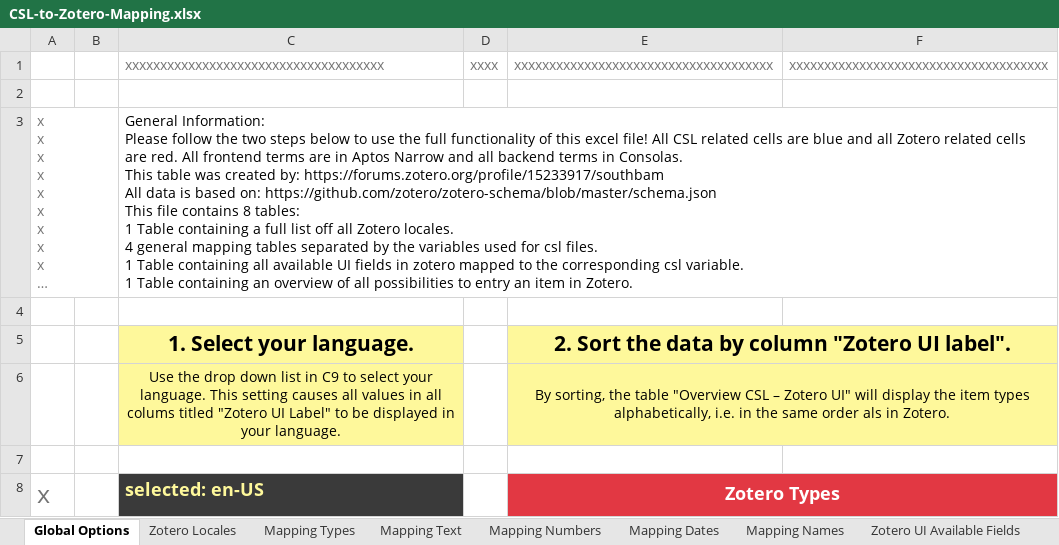
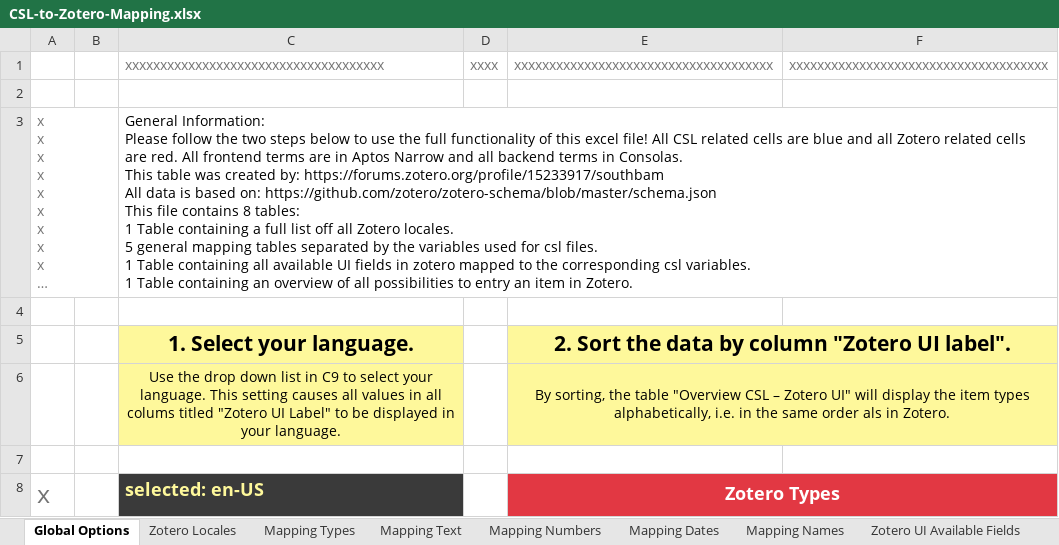
Before and after one commit to southbam/CSL-to-Zotero-Mapping, an Excel workbook: CSL-to-Zotero-Mapping.xlsx, sheet Global Options, drawn as a sheet; only a part is shown; long unchanged cells end in …; values as stored, in another font and other column widths than the file's, no borders; table styles not drawn; ↵ is a line break in a cell; the diff names each change by its address in the sheet, - before the commit and + after, or states it on an @@ line.

Commit message:
Add files via upload

```diff
--- a/CSL-to-Zotero-Mapping.xlsx (sheet Global Options)
+++ b/CSL-to-Zotero-Mapping.xlsx (sheet Global Options)
-C3: …Zotero locales. ↵ 4 general mapping tables separated by the variables used for csl files. ↵ 1 Table containing all available UI fields in zotero mapped to the corresponding csl variable. ↵ 1 Table…
+C3: …Zotero locales. ↵ 5 general mapping tables separated by the variables used for csl files. ↵ 1 Table containing all available UI fields in zotero mapped to the corresponding csl variables. ↵ 1 Table…
```
